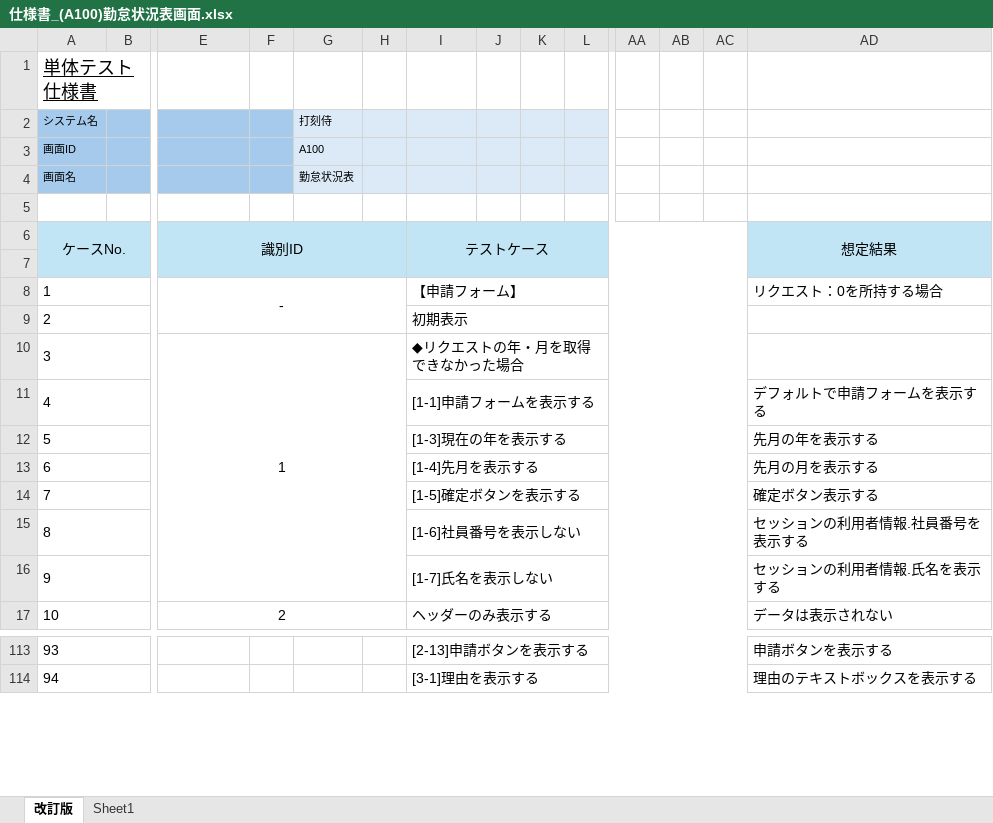
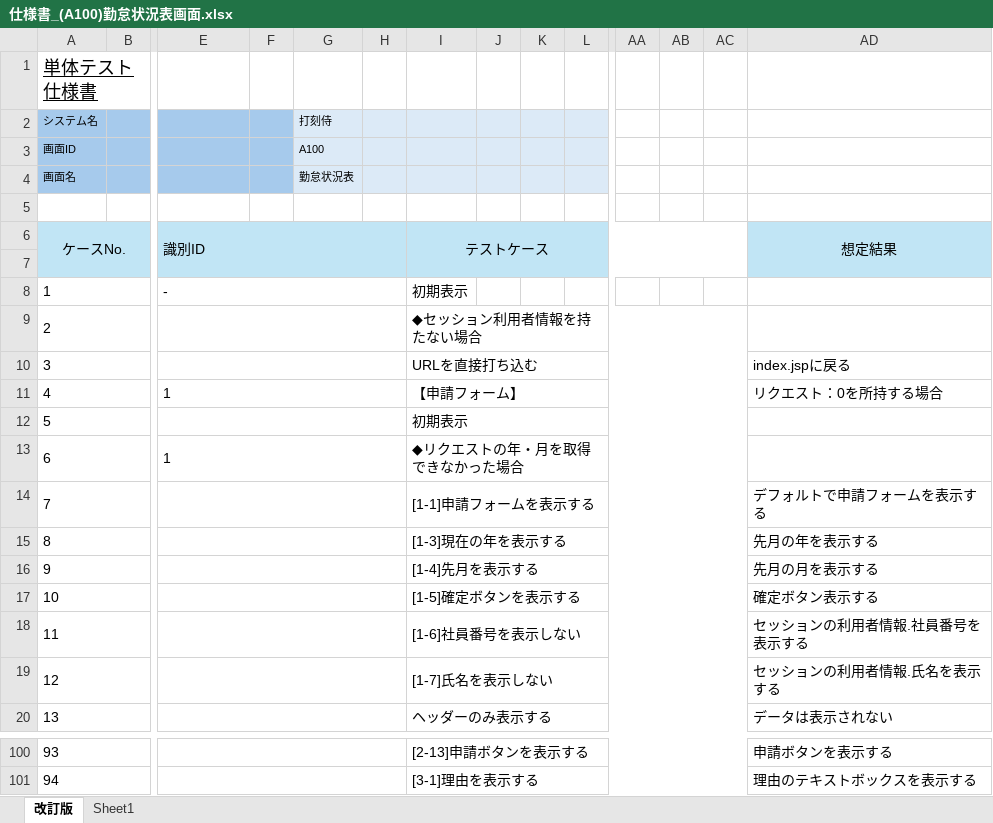
Before and after one commit to yoshiaradaiki/dakokusamurai-git-repository, an Excel workbook: 設計書_打刻侍/50_単体テスト/仕様書_(A100)勤怠状況表画面.xlsx, sheet 改訂版, drawn as a sheet; only a part is shown, gaps mark what is left out; values as stored, in another font and other column widths than the file's, no borders; removed rows and columns are numbered as before the commit, all else as after; rows hold the shown columns only; the diff covers the shown part only; the diff names each change by its address in the sheet, - before the commit and + after, or states it on an @@ line.

```diff
--- a/設計書_打刻侍/50_単体テスト/仕様書_(A100)勤怠状況表画面.xlsx (sheet 改訂版)
+++ b/設計書_打刻侍/50_単体テスト/仕様書_(A100)勤怠状況表画面.xlsx (sheet 改訂版)
-E6 alignment: center
+E6 alignment: left
-E8 alignment: center
+E8 alignment: left
-E8:H9 merged
+E8:H8 merged
-I8: 【申請フォーム】
+I8: 初期表示
-I8:AC8 merged
-AD8: リクエスト：0を所持する場合
+AD8: (empty)
+E9:H9 merged
-I9: 初期表示
+I9: ◆セッション利用者情報を持たない場合
+row 10: 3 |  |  |  |  |  | URLを直接打ち込む |  |  |  |  |  |  | index.jspに戻る
+row 11: 4 |  | 1 |  |  |  | 【申請フォーム】 |  |  |  |  |  |  | リクエスト：0を所持する場合
+row 12: 5 |  |  |  |  |  | 初期表示
-A13 (システム名): 3
+A13 (システム名): 6
-E13 alignment: center
+E13 alignment: left
-E10:H16 merged
+E13:H13 merged
-A14 (システム名): 4
+A14 (システム名): 7
+E14:H14 merged
-A15 (システム名): 5
+A15 (システム名): 8
+E15:H15 merged
-A16 (システム名): 6
+A16 (システム名): 9
+E16:H16 merged
-A17 (システム名): 7
+A17 (システム名): 10
+E17:H17 merged
-A18 (システム名): 8
+A18 (システム名): 11
+E18:H18 merged
-A19 (システム名): 9
+A19 (システム名): 12
+E19:H19 merged
-A20 (システム名): 10
+A20 (システム名): 13
-E20: 2
+E20: (empty)
+E100:H100 merged
+E101:H101 merged
```
Also changed, not shown: other rows of this sheet, 設計書_打刻侍/20_基本設計/02_画面定義/画面定義書/画面定義書（A100）勤怠状況表画面.xlsx, 設計書_打刻侍/50_単体テスト/仕様書_(C000)共通ヘッダー.xlsx.
